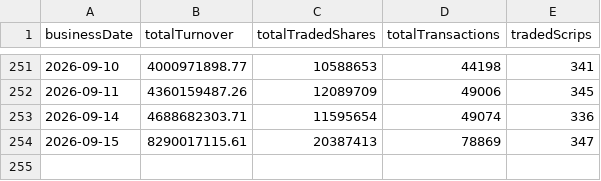
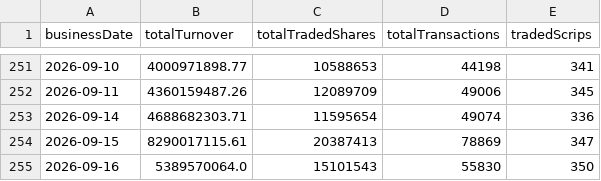
Before and after one commit to Aabaran7/nepse-forecast, a CSV file: data-mirror/archive/market_summary.csv, drawn as a sheet; only a part is shown, gaps mark what is left out; the diff names each change by its address in the sheet, - before the commit and + after, or states it on an @@ line.

```diff
--- a/data-mirror/archive/market_summary.csv
+++ b/data-mirror/archive/market_summary.csv
+row 255: 2026-09-16 | 5389570064.0 | 15101543 | 55830 | 350
```
Also changed, not shown: data-mirror/archive/_manifest.csv, data-mirror/archive/indices.csv, 7 other files.
